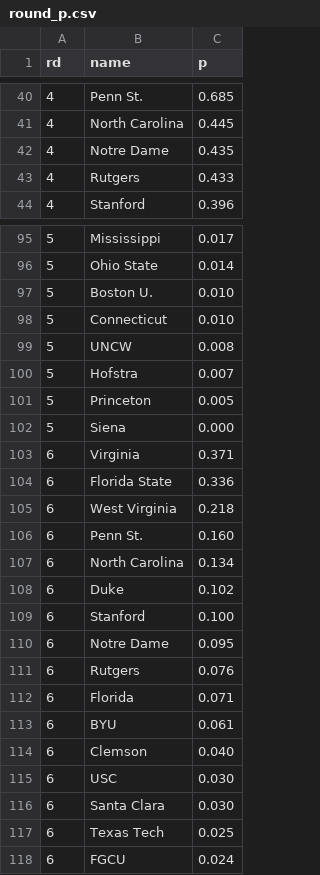
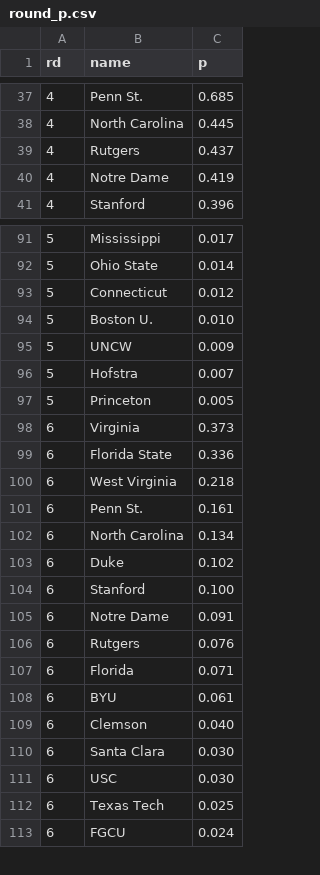
Before and after one commit to octonion/soccer-w, a CSV file: ncaa/tournament/round_p.csv, drawn as a sheet; only a part is shown, gaps mark what is left out; the diff covers the shown part only.

Commit message:
NCAA women's soccer tournament update.

```diff
--- a/ncaa/tournament/round_p.csv
+++ b/ncaa/tournament/round_p.csv
@@ -41,4 +38,4 @@ rd,name,p
 4,North Carolina,0.445
-4,Notre Dame,0.435
-4,Rutgers,0.433
+4,Rutgers,0.437
+4,Notre Dame,0.419
 4,Stanford,0.396
@@ -96,12 +92,11 @@ rd,name,p
 5,Ohio State,0.014
+5,Connecticut,0.012
 5,Boston U.,0.010
-5,Connecticut,0.010
-5,UNCW,0.008
+5,UNCW,0.009
 5,Hofstra,0.007
 5,Princeton,0.005
-5,Siena,0.000
-6,Virginia,0.371
+6,Virginia,0.373
 6,Florida State,0.336
 6,West Virginia,0.218
-6,Penn St.,0.160
+6,Penn St.,0.161
 6,North Carolina,0.134
@@ -109,3 +104,3 @@ rd,name,p
 6,Stanford,0.100
-6,Notre Dame,0.095
+6,Notre Dame,0.091
 6,Rutgers,0.076
@@ -114,4 +109,4 @@ rd,name,p
 6,Clemson,0.040
+6,Santa Clara,0.030
 6,USC,0.030
-6,Santa Clara,0.030
 6,Texas Tech,0.025
```
Also changed, not shown: 3 added rows, 9 removed rows, 6 moved rows and 9 edited cells elsewhere in this file, ncaa/tournament/champion_p.csv, ncaa/tournament/rounds_updated.csv, 2 other files.
